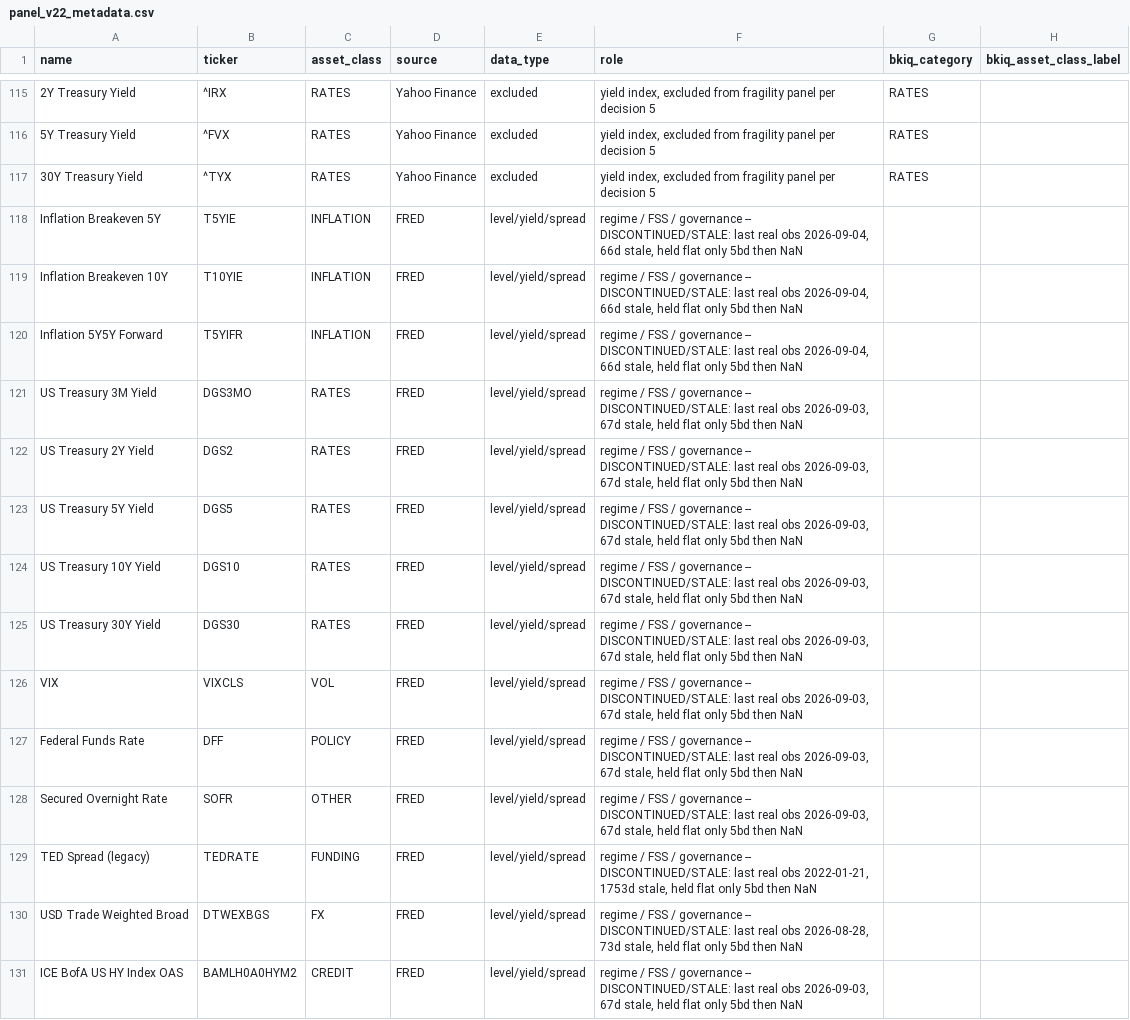
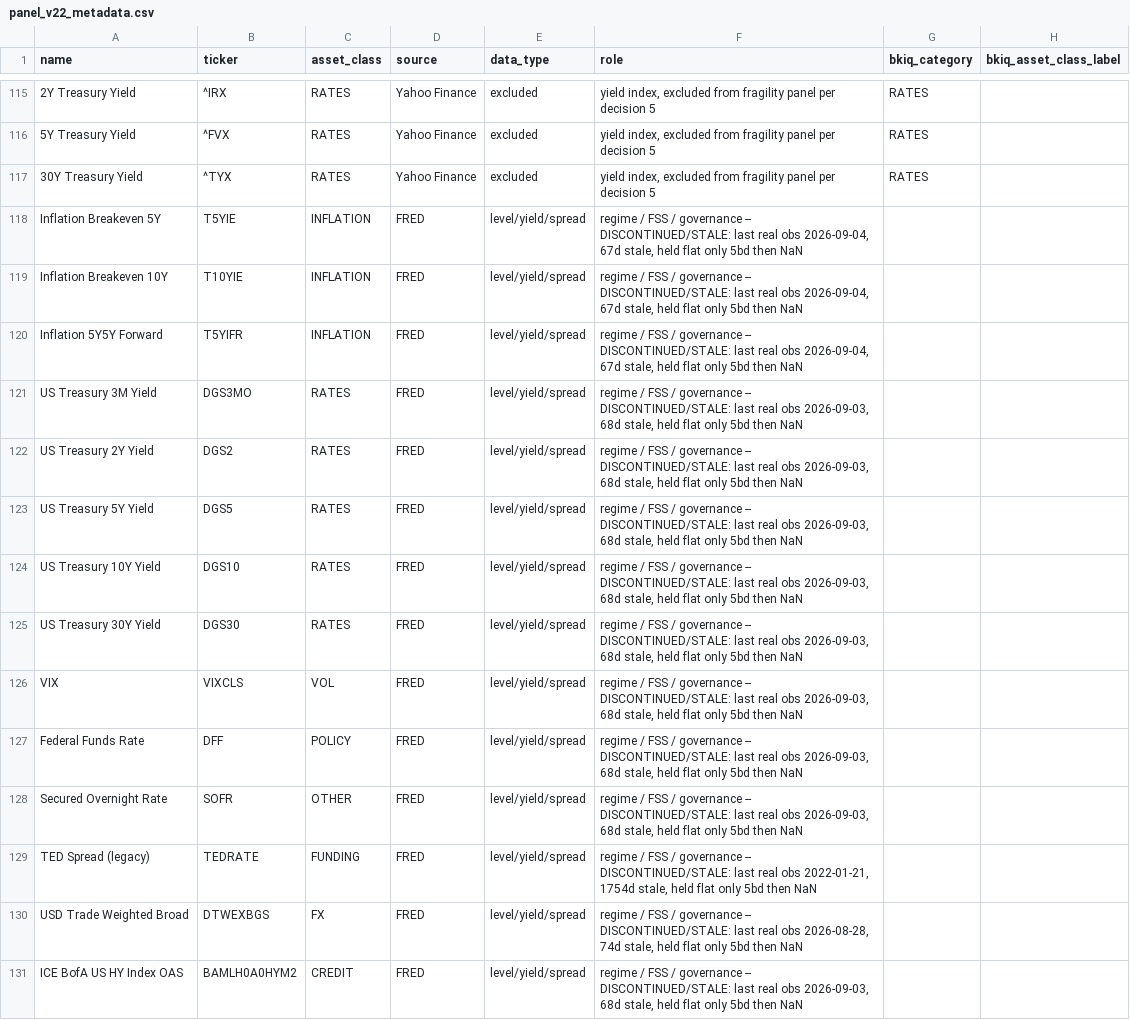
Before and after one commit to bk113/BK-Market-dashboard, a CSV file: data/panel_v22_metadata.csv, drawn as a sheet; only a part is shown, gaps mark what is left out; the diff names each change by its address in the sheet, - before the commit and + after, or states it on an @@ line.

```diff
--- a/data/panel_v22_metadata.csv
+++ b/data/panel_v22_metadata.csv
-F118:F120 (role): …obs 2026-09-04, 66d stale, held…
+F118:F120 (role): …obs 2026-09-04, 67d stale, held…
-F121:F128 (role): …obs 2026-09-03, 67d stale, held…
+F121:F128 (role): …obs 2026-09-03, 68d stale, held…
-F129 (role): …obs 2022-01-21, 1753d stale, held…
+F129 (role): …obs 2022-01-21, 1754d stale, held…
-F130 (role): …obs 2026-08-28, 73d stale, held…
+F130 (role): …obs 2026-08-28, 74d stale, held…
-F131 (role): …obs 2026-09-03, 67d stale, held…
+F131 (role): …obs 2026-09-03, 68d stale, held…
```
Also changed, not shown: data/fred_staleness_report.csv, data/panel_v22_levels.csv, 6 other files.
